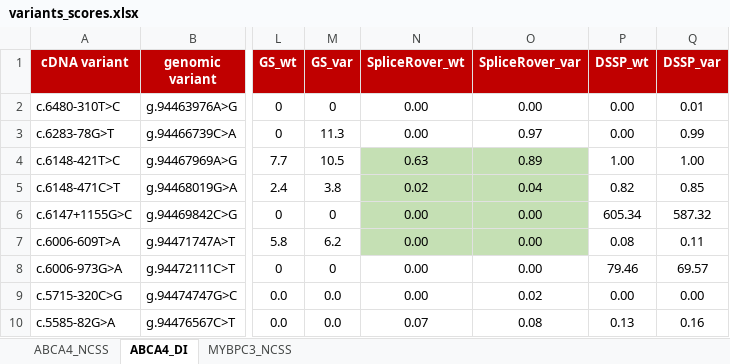
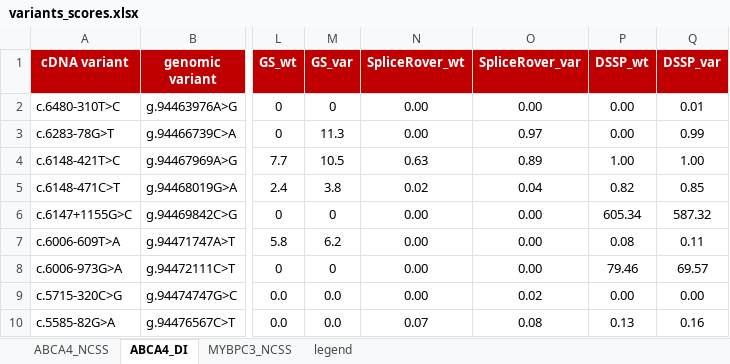
Before and after one commit to cmbi/Benchmarking_splice_prediction_tools, an Excel workbook: variants_scores.xlsx, sheet ABCA4_DI, drawn as a sheet; only a part is shown, gaps mark what is left out; values as stored, in another font and other column widths than the file's, no borders; conditional formats not drawn; the diff covers the shown part only; the diff names each change by its address in the sheet, - before the commit and + after, or states it on an @@ line.

```diff
--- a/variants_scores.xlsx (sheet ABCA4_DI)
+++ b/variants_scores.xlsx (sheet ABCA4_DI)
+sheet tab: legend
-N4:O7 fill: #C5E0B4
+N4:O7 fill: none
```
Also changed, not shown: 2 edited cells and cell formats elsewhere in this sheet, sheet MYBPC3_NCSS, sheet ABCA4_NCSS, 12 other files.
